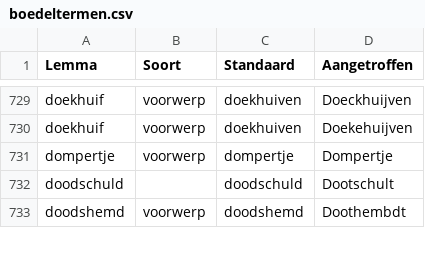
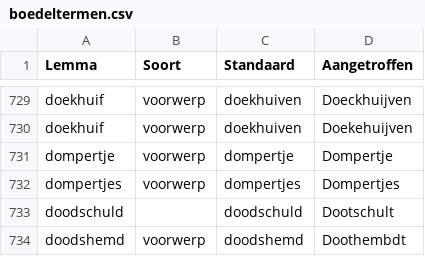
Before and after one commit to knaw-huc/golden-agents-htr, a CSV file: resources/boedeltermen.csv, drawn as a sheet; only a part is shown, gaps mark what is left out.

Commit message:
added a word to boedeltermen

```diff
--- a/resources/boedeltermen.csv
+++ b/resources/boedeltermen.csv
@@ -731,2 +731,3 @@ doekhuif,voorwerp,doekhuiven,Doekehuijven
 dompertje,voorwerp,dompertje,Dompertje
+dompertjes,voorwerp,dompertjes,Dompertjes
 doodschuld,,doodschuld,Dootschult
```
